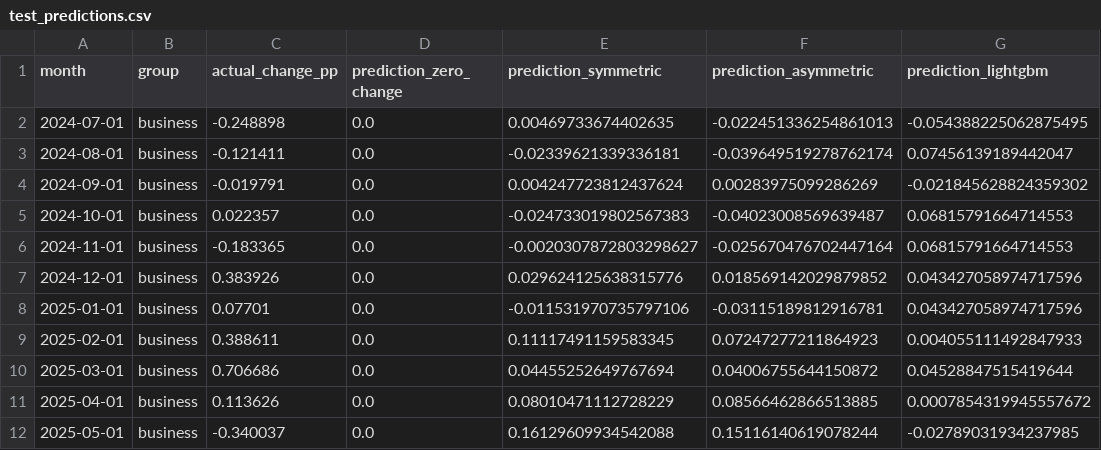
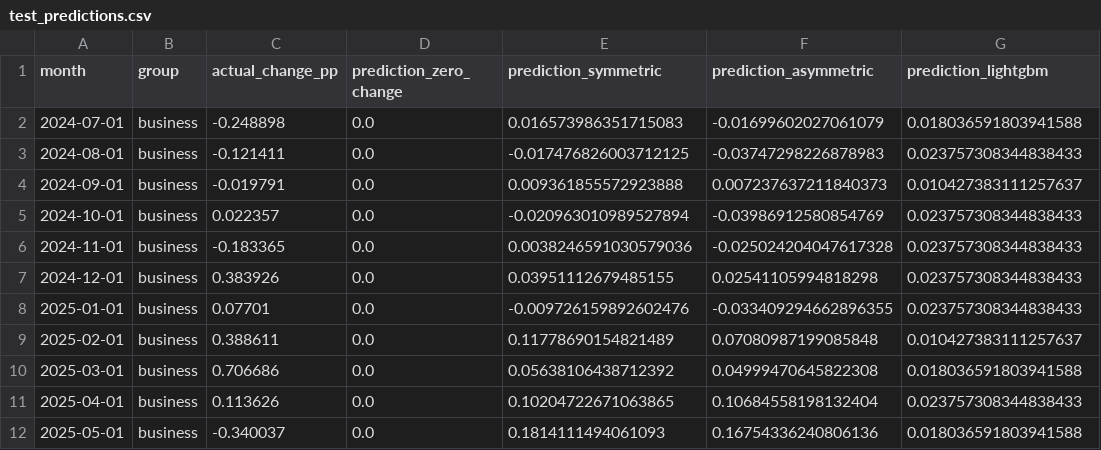
Before and after one commit to BEJLIKAN/fintech-nbk-rates, a CSV file: results/reproduced/stage4_results/test_predictions.csv, drawn as a sheet; only a part is shown; the diff covers the shown part only.

```diff
--- a/results/reproduced/stage4_results/test_predictions.csv
+++ b/results/reproduced/stage4_results/test_predictions.csv
@@ -1,12 +1,12 @@
 month,group,actual_change_pp,prediction_zero_change,prediction_symmetric,prediction_asymmetric,prediction_lightgbm
-2024-07-01,business,-0.248898,0.0,0.00469733674402635,-0.022451336254861013,-0.054388225062875495
-2024-08-01,business,-0.121411,0.0,-0.02339621339336181,-0.039649519278762174,0.07456139189442047
-2024-09-01,business,-0.019791,0.0,0.004247723812437624,0.00283975099286269,-0.021845628824359302
-2024-10-01,business,0.022357,0.0,-0.024733019802567383,-0.04023008569639487,0.06815791664714553
-2024-11-01,business,-0.183365,0.0,-0.0020307872803298627,-0.025670476702447164,0.06815791664714553
-2024-12-01,business,0.383926,0.0,0.029624125638315776,0.018569142029879852,0.043427058974717596
-2025-01-01,business,0.07701,0.0,-0.011531970735797106,-0.03115189812916781,0.043427058974717596
-2025-02-01,business,0.388611,0.0,0.11117491159583345,0.07247277211864923,0.004055111492847933
-2025-03-01,business,0.706686,0.0,0.04455252649767694,0.04006755644150872,0.04528847515419644
-2025-04-01,business,0.113626,0.0,0.08010471112728229,0.08566462866513885,0.0007854319945557672
-2025-05-01,business,-0.340037,0.0,0.16129609934542088,0.15116140619078244,-0.02789031934237985
+2024-07-01,business,-0.248898,0.0,0.016573986351715083,-0.01699602027061079,0.018036591803941588
+2024-08-01,business,-0.121411,0.0,-0.017476826003712125,-0.03747298226878983,0.023757308344838433
+2024-09-01,business,-0.019791,0.0,0.009361855572923888,0.007237637211840373,0.010427383111257637
+2024-10-01,business,0.022357,0.0,-0.020963010989527894,-0.03986912580854769,0.023757308344838433
+2024-11-01,business,-0.183365,0.0,0.0038246591030579036,-0.025024204047617328,0.023757308344838433
+2024-12-01,business,0.383926,0.0,0.03951112679485155,0.02541105994818298,0.023757308344838433
+2025-01-01,business,0.07701,0.0,-0.009726159892602476,-0.033409294662896355,0.023757308344838433
+2025-02-01,business,0.388611,0.0,0.11778690154821489,0.07080987199085848,0.010427383111257637
+2025-03-01,business,0.706686,0.0,0.05638106438712392,0.04999470645822308,0.018036591803941588
+2025-04-01,business,0.113626,0.0,0.10204722671063865,0.10684558198132404,0.023757308344838433
+2025-05-01,business,-0.340037,0.0,0.1814111494061093,0.16754336240806136,0.018036591803941588
```
Also changed, not shown: 75 edited cells elsewhere in this file, results/reproduced/stage4_results/psi_results.csv, results/reproduced/stage4_results/three_cases_per_group.csv, 10 other files.
